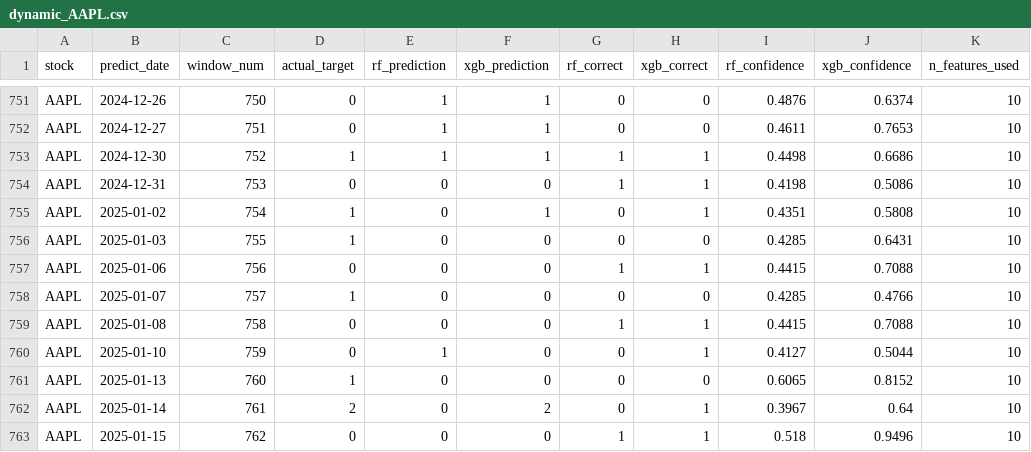
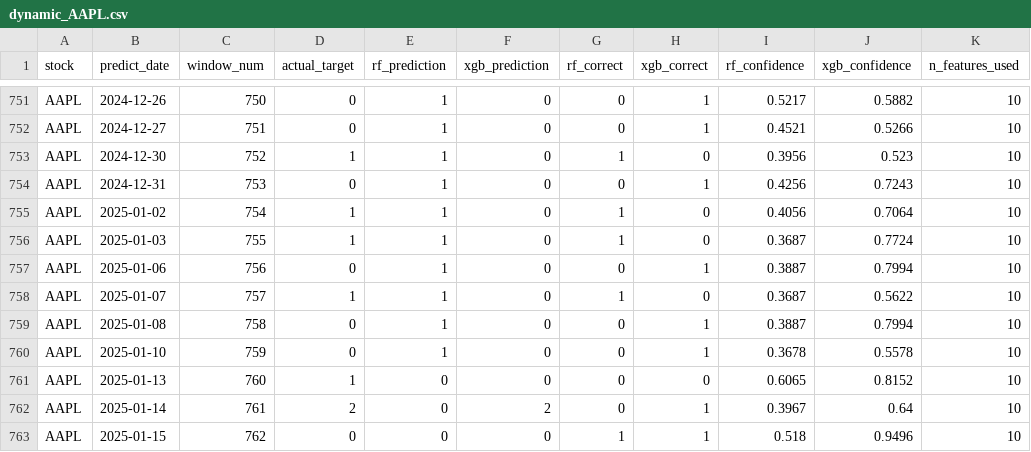
Before and after one commit to deodattap/Pulse, a CSV file: reports/logs/dynamic_AAPL.csv, drawn as a sheet; only a part is shown, gaps mark what is left out; the diff covers the shown part only; the diff names each change by its address in the sheet, - before the commit and + after, or states it on an @@ line.

```diff
--- a/reports/logs/dynamic_AAPL.csv
+++ b/reports/logs/dynamic_AAPL.csv
-F751:F753 (xgb_prediction): 1
+F751:F753 (xgb_prediction): 0
-H751:H752 (xgb_correct): 0
+H751:H752 (xgb_correct): 1
-I751 (rf_confidence): 0.4876
+I751 (rf_confidence): 0.5217
-J751 (xgb_confidence): 0.6374
+J751 (xgb_confidence): 0.5882
-I752 (rf_confidence): 0.4611
+I752 (rf_confidence): 0.4521
-J752 (xgb_confidence): 0.7653
+J752 (xgb_confidence): 0.5266
-H753 (xgb_correct): 1
+H753 (xgb_correct): 0
-I753 (rf_confidence): 0.4498
+I753 (rf_confidence): 0.3956
-J753 (xgb_confidence): 0.6686
+J753 (xgb_confidence): 0.523
-E754:E759 (rf_prediction): 0
+E754:E759 (rf_prediction): 1
-G754 (rf_correct): 1
+G754 (rf_correct): 0
-I754 (rf_confidence): 0.4198
+I754 (rf_confidence): 0.4256
-J754 (xgb_confidence): 0.5086
+J754 (xgb_confidence): 0.7243
-F755 (xgb_prediction): 1
+F755 (xgb_prediction): 0
-G755:G756 (rf_correct): 0
+G755:G756 (rf_correct): 1
-H755 (xgb_correct): 1
+H755 (xgb_correct): 0
-I755 (rf_confidence): 0.4351
+I755 (rf_confidence): 0.4056
-J755 (xgb_confidence): 0.5808
+J755 (xgb_confidence): 0.7064
-I756 (rf_confidence): 0.4285
+I756 (rf_confidence): 0.3687
-J756 (xgb_confidence): 0.6431
+J756 (xgb_confidence): 0.7724
-G757 (rf_correct): 1
+G757 (rf_correct): 0
-I757 (rf_confidence): 0.4415
+I757 (rf_confidence): 0.3887
-J757 (xgb_confidence): 0.7088
+J757 (xgb_confidence): 0.7994
-G758 (rf_correct): 0
+G758 (rf_correct): 1
-I758 (rf_confidence): 0.4285
+I758 (rf_confidence): 0.3687
-J758 (xgb_confidence): 0.4766
+J758 (xgb_confidence): 0.5622
-G759 (rf_correct): 1
+G759 (rf_correct): 0
-I759 (rf_confidence): 0.4415
+I759 (rf_confidence): 0.3887
-J759 (xgb_confidence): 0.7088
+J759 (xgb_confidence): 0.7994
-I760 (rf_confidence): 0.4127
+I760 (rf_confidence): 0.3678
-J760 (xgb_confidence): 0.5044
+J760 (xgb_confidence): 0.5578
```
Also changed, not shown: 38 edited cells elsewhere in this file, reports/logs/dynamic_all_results.csv, reports/metrics/nse_final_results.csv, 10 other files.
